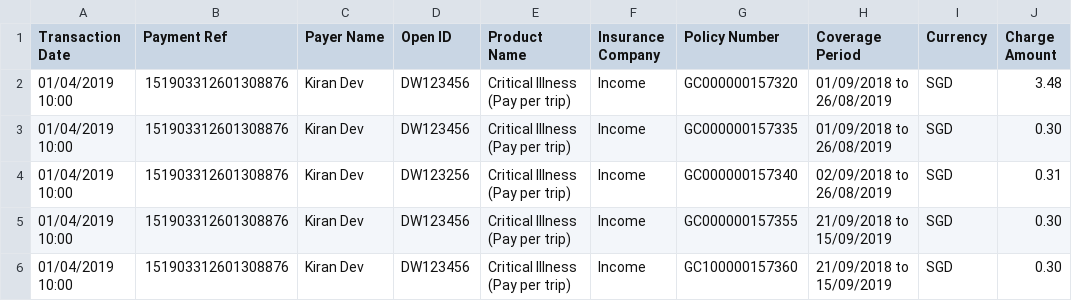
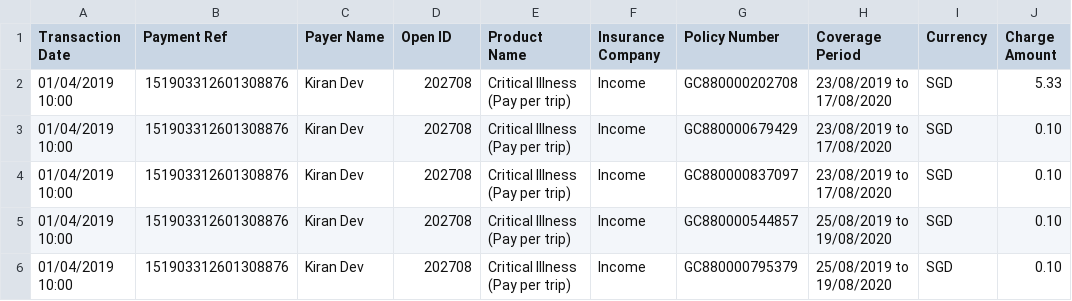
Before and after one commit to dorise1/test, a CSV file: 20180803 .csv, drawn as a sheet; only a part is shown; the diff names each change by its address in the sheet, - before the commit and + after, or states it on an @@ line.

Commit message:
Update 20180803 .csv

```diff
--- a/20180803 .csv
+++ b/20180803 .csv
-D2:D3 (Open ID): DW123456
+D2:D3 (Open ID): 202708
-G2 (Policy Number): GC000000157320
+G2 (Policy Number): GC880000202708
-H2:H3 (Coverage Period): 01/09/2018 to 26/08/2019
+H2:H3 (Coverage Period): 23/08/2019 to 17/08/2020
-J2 (Charge Amount): 3.48
+J2 (Charge Amount): 5.33
-G3 (Policy Number): GC000000157335
+G3 (Policy Number): GC880000679429
-J3 (Charge Amount): 0.30
+J3 (Charge Amount): 0.10
-D4 (Open ID): DW123256
+D4 (Open ID): 202708
-G4 (Policy Number): GC000000157340
+G4 (Policy Number): GC880000837097
-H4 (Coverage Period): 02/09/2018 to 26/08/2019
+H4 (Coverage Period): 23/08/2019 to 17/08/2020
-J4 (Charge Amount): 0.31
+J4 (Charge Amount): 0.10
-D5:D6 (Open ID): DW123456
+D5:D6 (Open ID): 202708
-G5 (Policy Number): GC000000157355
+G5 (Policy Number): GC880000544857
-H5:H6 (Coverage Period): 21/09/2018 to 15/09/2019
+H5:H6 (Coverage Period): 25/08/2019 to 19/08/2020
-J5:J6 (Charge Amount): 0.30
+J5:J6 (Charge Amount): 0.10
-G6 (Policy Number): GC100000157360
+G6 (Policy Number): GC880000795379
```
